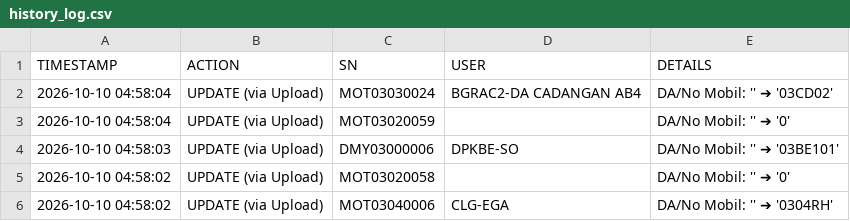
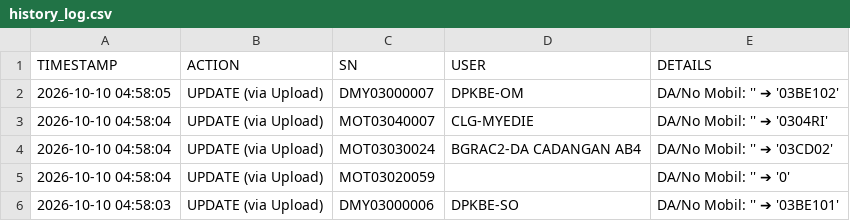
Before and after one commit to ranzfe/it-asset-management, a CSV file: history_log.csv, drawn as a sheet; only a part is shown; the shorter side is filled out with more unchanged rows; the diff names each change by its address in the sheet, - before the commit and + after, or states it on an @@ line.

Commit message:
Auto-update history log: 2026-10-10 04:58:05

```diff
--- a/history_log.csv
+++ b/history_log.csv
+row 2: 2026-10-10 04:58:05 | UPDATE (via Upload) | DMY03000007 | DPKBE-OM | DA/No Mobil: '' ➔ '03BE102'
+row 3: 2026-10-10 04:58:04 | UPDATE (via Upload) | MOT03040007 | CLG-MYEDIE | DA/No Mobil: '' ➔ '0304RI'
```
